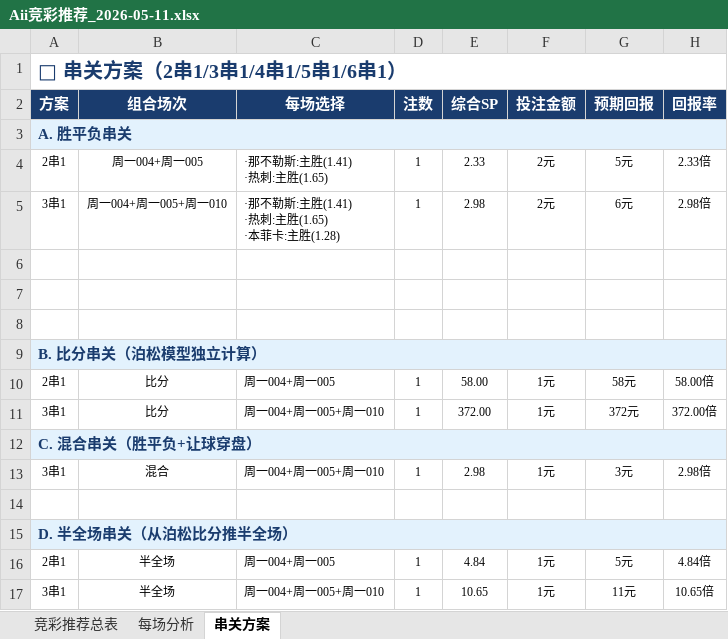
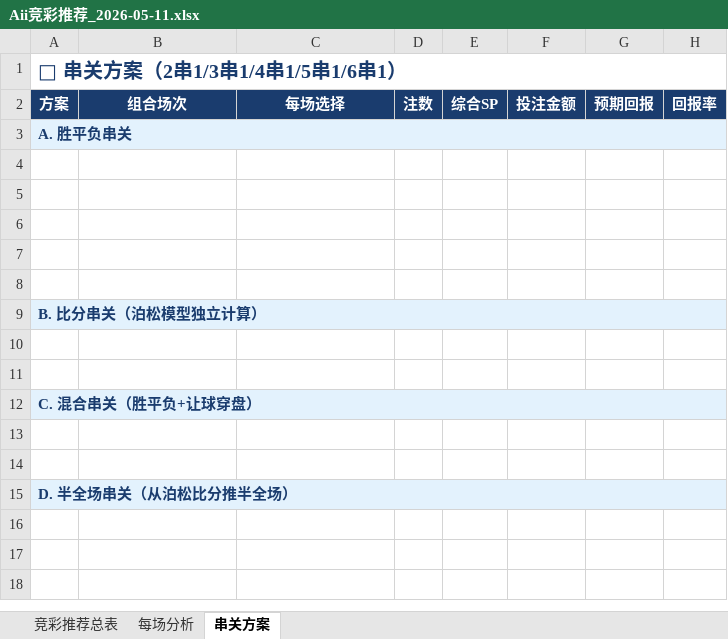
Before and after one commit to yanguanghan0821-sys/321, an Excel workbook: Aii竞彩推荐_2026-05-11.xlsx, sheet 串关方案, drawn as a sheet; values as stored, in another font and other column widths than the file's, no borders; ↵ is a line break in a cell; the diff names each change by its address in the sheet, - before the commit and + after, or states it on an @@ line.

```diff
--- a/Aii竞彩推荐_2026-05-11.xlsx (sheet 串关方案)
+++ b/Aii竞彩推荐_2026-05-11.xlsx (sheet 串关方案)
-row 4: 2串1 | 周一004+周一005 | ·那不勒斯:主胜(1.41) ↵ ·热刺:主胜(1.65) | 1 | 2.33 | 2元 | 5元 | 2.33倍
+row 4: (empty)
-row 5: 3串1 | 周一004+周一005+周一010 | ·那不勒斯:主胜(1.41) ↵ ·热刺:主胜(1.65) ↵ ·本菲卡:主胜(1.28) | 1 | 2.98 | 2元 | 6元 | 2.98倍
+row 5: (empty)
-row 10: 2串1 | 比分 | 周一004+周一005 | 1 | 58.00 | 1元 | 58元 | 58.00倍
+row 10: (empty)
-row 11: 3串1 | 比分 | 周一004+周一005+周一010 | 1 | 372.00 | 1元 | 372元 | 372.00倍
+row 11: (empty)
-row 13: 3串1 | 混合 | 周一004+周一005+周一010 | 1 | 2.98 | 1元 | 3元 | 2.98倍
+row 13: (empty)
-row 16: 2串1 | 半全场 | 周一004+周一005 | 1 | 4.84 | 1元 | 5元 | 4.84倍
-row 17: 3串1 | 半全场 | 周一004+周一005+周一010 | 1 | 10.65 | 1元 | 11元 | 10.65倍
```
Also changed, not shown: sheet 竞彩推荐总表, sheet 每场分析, 4 other files.
